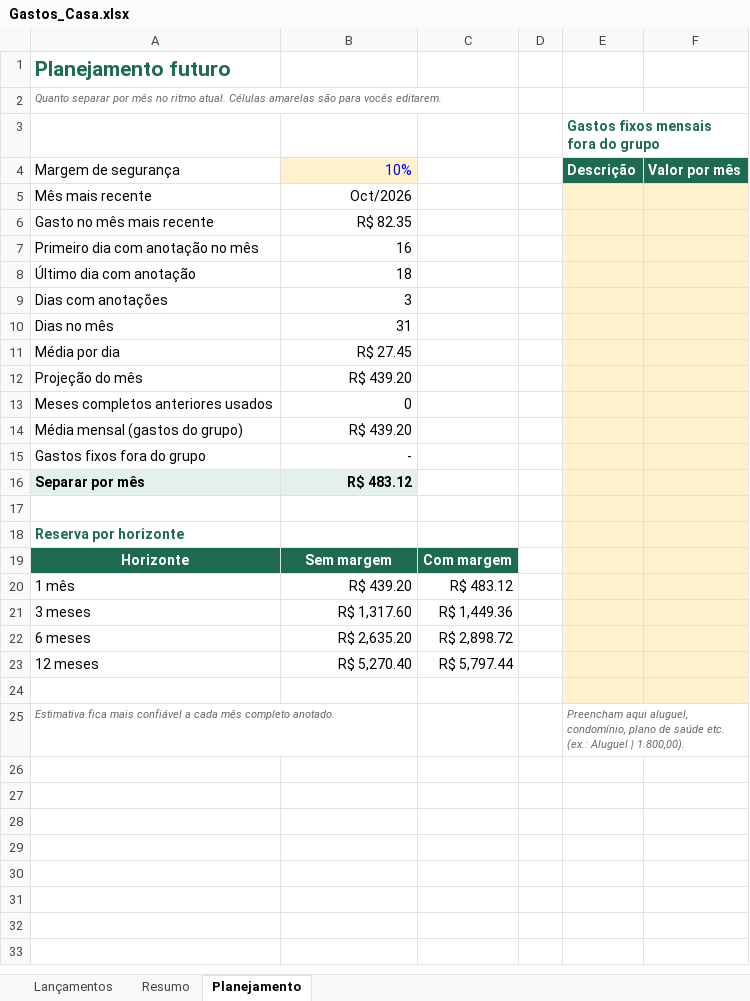
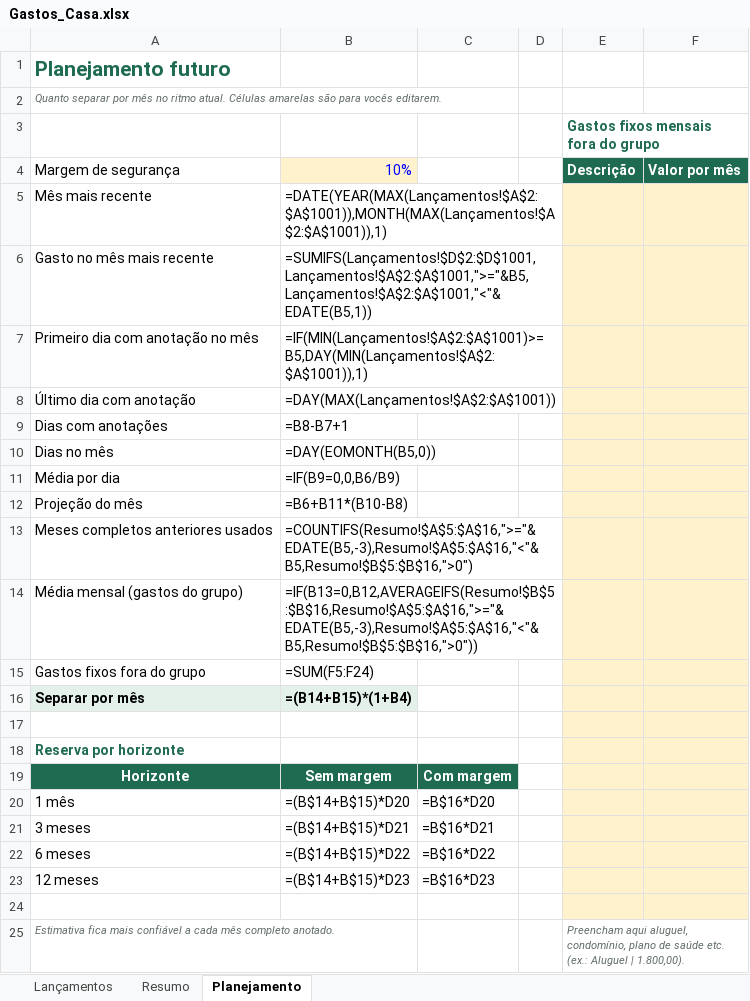
Before and after one commit to tassiofeitosa/Despesa-casa, an Excel workbook: planilha/Gastos_Casa.xlsx, sheet Planejamento, drawn as a sheet; values as stored, in another font and other column widths than the file's, no borders; formulas without a stored value are shown as written; charts and pictures not drawn; the diff names each change by its address in the sheet, - before the commit and + after, or states it on an @@ line.

```diff
--- a/planilha/Gastos_Casa.xlsx (sheet Planejamento)
+++ b/planilha/Gastos_Casa.xlsx (sheet Planejamento)
-B5 (10%): Oct/2026
+B5 (10%): =DATE(YEAR(MAX(Lançamentos!$A$2:$A$1001)),MONTH(MAX(Lançamentos!$A$2:$A$1001)),1)
-B6 (10%): R$ 82.35
+B6 (10%): =SUMIFS(Lançamentos!$D$2:$D$1001,Lançamentos!$A$2:$A$1001,">="&B5,Lançamentos!$A$2:$A$1001,"<"&EDATE(B5,1))
-B7 (10%): 16
+B7 (10%): =IF(MIN(Lançamentos!$A$2:$A$1001)>=B5,DAY(MIN(Lançamentos!$A$2:$A$1001)),1)
-B8 (10%): 18
+B8 (10%): =DAY(MAX(Lançamentos!$A$2:$A$1001))
-B9 (10%): 3
+B9 (10%): =B8-B7+1
-B10 (10%): 31
+B10 (10%): =DAY(EOMONTH(B5,0))
-B11 (10%): R$ 27.45
+B11 (10%): =IF(B9=0,0,B6/B9)
-B12 (10%): R$ 439.20
+B12 (10%): =B6+B11*(B10-B8)
-B13 (10%): 0
+B13 (10%): =COUNTIFS(Resumo!$A$5:$A$16,">="&EDATE(B5,-3),Resumo!$A$5:$A$16,"<"&B5,Resumo!$B$5:$B$16,">0")
-B14 (10%): R$ 439.20
+B14 (10%): =IF(B13=0,B12,AVERAGEIFS(Resumo!$B$5:$B$16,Resumo!$A$5:$A$16,">="&EDATE(B5,-3),Resumo!$A$5:$A$16,"<"&B5,Resumo!$B$5:$B$16,">0"))
-B15 (10%): -
+B15 (10%): =SUM(F5:F24)
-B16 (10%): R$ 483.12
+B16 (10%): =(B14+B15)*(1+B4)
-B20 (10%): R$ 439.20
+B20 (10%): =(B$14+B$15)*D20
-C20: R$ 483.12
+C20: =B$16*D20
-B21 (10%): R$ 1,317.60
+B21 (10%): =(B$14+B$15)*D21
-C21: R$ 1,449.36
+C21: =B$16*D21
-B22 (10%): R$ 2,635.20
+B22 (10%): =(B$14+B$15)*D22
-C22: R$ 2,898.72
+C22: =B$16*D22
-B23 (10%): R$ 5,270.40
+B23 (10%): =(B$14+B$15)*D23
-C23: R$ 5,797.44
+C23: =B$16*D23
```
Also changed, not shown: sheet Resumo, sheet Lançamentos, charts or pictures, 1 other file.
